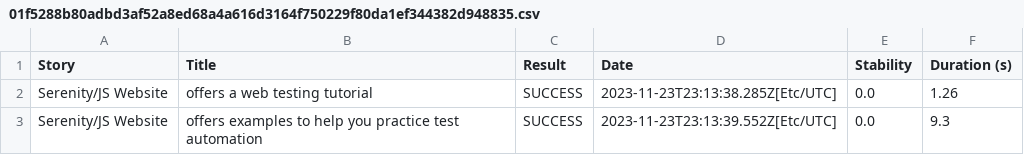
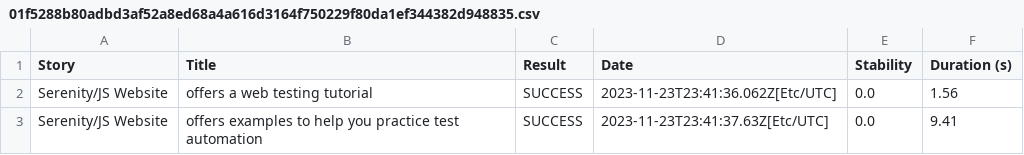
Before and after one commit to serenity-js/serenity-js-jasmine-webdriverio-template, a CSV file: 01f5288b80adbd3af52a8ed68a4a616d3164f750229f80da1ef344382d948835.csv, drawn as a sheet.

```diff
--- a/01f5288b80adbd3af52a8ed68a4a616d3164f750229f80da1ef344382d948835.csv
+++ b/01f5288b80adbd3af52a8ed68a4a616d3164f750229f80da1ef344382d948835.csv
@@ -1,3 +1,3 @@
 "Story","Title","Result","Date","Stability","Duration (s)"
-"Serenity/JS Website","offers a web testing tutorial","SUCCESS","2023-11-23T23:13:38.285Z[Etc/UTC]","0.0","1.26"
-"Serenity/JS Website","offers examples to help you practice test automation","SUCCESS","2023-11-23T23:13:39.552Z[Etc/UTC]","0.0","9.3"
+"Serenity/JS Website","offers a web testing tutorial","SUCCESS","2023-11-23T23:41:36.062Z[Etc/UTC]","0.0","1.56"
+"Serenity/JS Website","offers examples to help you practice test automation","SUCCESS","2023-11-23T23:41:37.63Z[Etc/UTC]","0.0","9.41"
```
Also changed, not shown: 07ece47eba814f27e4bfbda1b288c5ce0a29c149934a8d5926c525cd534e07fe.csv, 23699d9d0fe0be4fec0860940d19137f7717e51dada686b167239753ad77e0a0.csv, 40 other files.
